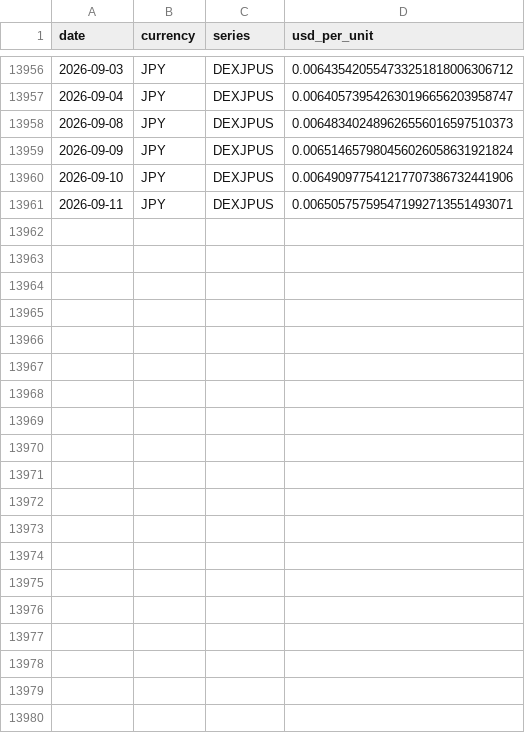
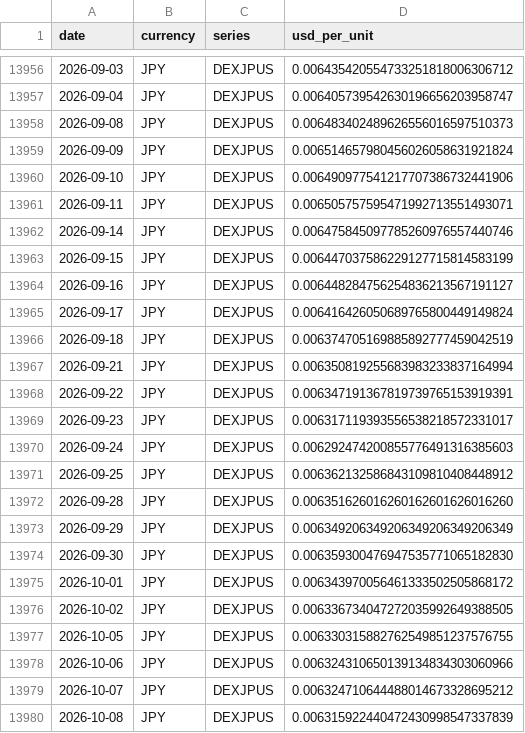
Before and after one commit to JamesCAlger/privatemarketwatch, a CSV file: data/reference/fx_fred/DEXJPUS.csv, drawn as a sheet; only a part is shown, gaps mark what is left out; the diff covers the shown part only.

```diff
--- a/data/reference/fx_fred/DEXJPUS.csv
+++ b/data/reference/fx_fred/DEXJPUS.csv
@@ -13961 +13961,20 @@ date,currency,series,usd_per_unit
 2026-09-11,JPY,DEXJPUS,0.006505757595471992713551493071
+2026-09-14,JPY,DEXJPUS,0.006475845097785260976557440746
+2026-09-15,JPY,DEXJPUS,0.006447037586229127715814583199
+2026-09-16,JPY,DEXJPUS,0.006448284756254836213567191127
+2026-09-17,JPY,DEXJPUS,0.006416426050689765800449149824
+2026-09-18,JPY,DEXJPUS,0.006374705169885892777459042519
+2026-09-21,JPY,DEXJPUS,0.006350819255683983233837164994
+2026-09-22,JPY,DEXJPUS,0.006347191367819739765153919391
+2026-09-23,JPY,DEXJPUS,0.006317119393556538218572331017
+2026-09-24,JPY,DEXJPUS,0.006292474200855776491316385603
+2026-09-25,JPY,DEXJPUS,0.006362132586843109810408448912
+2026-09-28,JPY,DEXJPUS,0.006351626016260162601626016260
+2026-09-29,JPY,DEXJPUS,0.006349206349206349206349206349
+2026-09-30,JPY,DEXJPUS,0.006359300476947535771065182830
+2026-10-01,JPY,DEXJPUS,0.006343970056461333502505868172
+2026-10-02,JPY,DEXJPUS,0.006336734047272035992649388505
+2026-10-05,JPY,DEXJPUS,0.006330315882762549851237576755
+2026-10-06,JPY,DEXJPUS,0.006324310650139134834303060966
+2026-10-07,JPY,DEXJPUS,0.006324710644488014673328695212
+2026-10-08,JPY,DEXJPUS,0.006315922440472430998547337839
```
Also changed, not shown: 24 added rows elsewhere in this file, data/reference/fx_fred/DEXINUS.csv, data/reference/fx_fred/DEXKOUS.csv, 45 other files.
